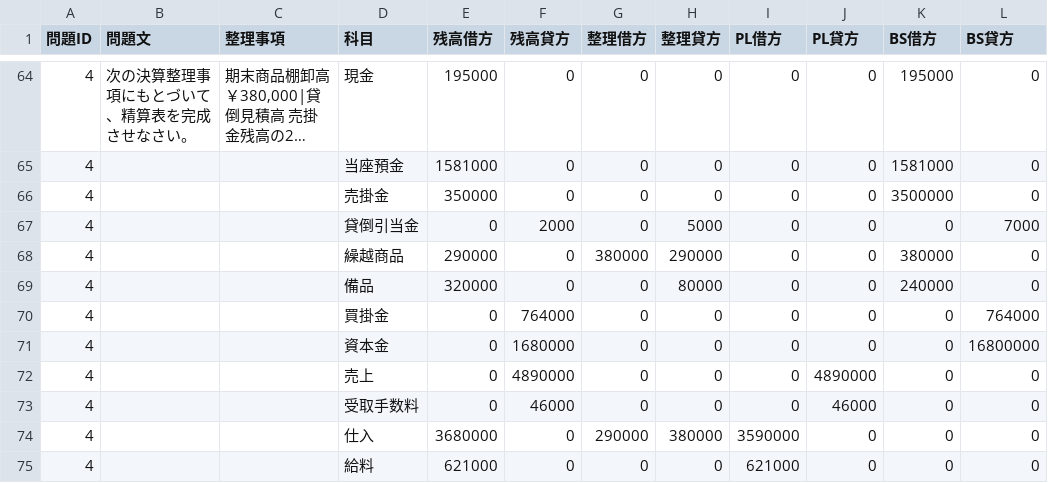
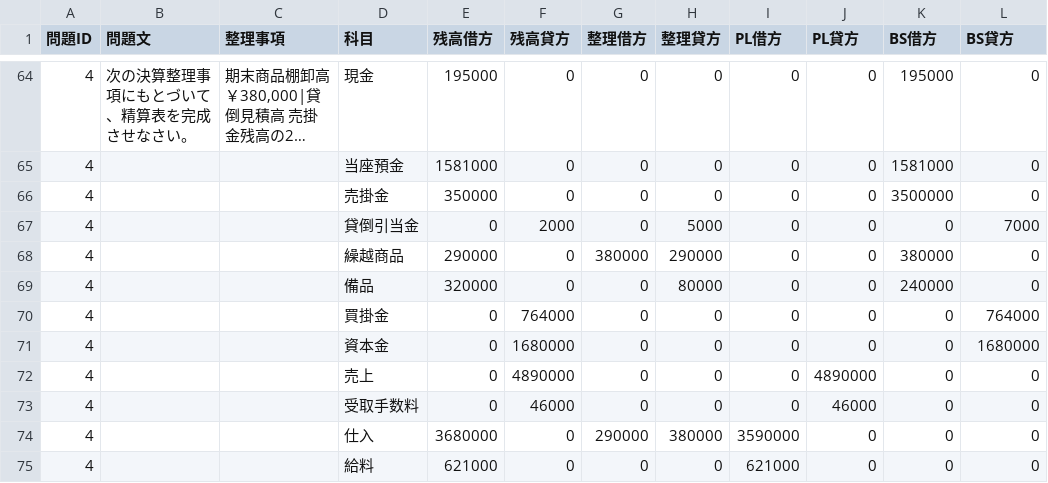
Before and after one commit to hamadaSensei1983/commerce-learning-portal, a CSV file: kentei/boki/data/seisan3.csv, drawn as a sheet; only a part is shown, gaps mark what is left out; long unchanged cells end in ….

Commit message:
Add files via upload

```diff
--- a/kentei/boki/data/seisan3.csv
+++ b/kentei/boki/data/seisan3.csv
@@ -70,3 +70,3 @@
 4,"","",買掛金,0,764000,0,0,0,0,0,764000
-4,"","",資本金,0,1680000,0,0,0,0,0,16800000
+4,"","",資本金,0,1680000,0,0,0,0,0,1680000
 4,"","",売上,0,4890000,0,0,0,4890000,0,0
```
